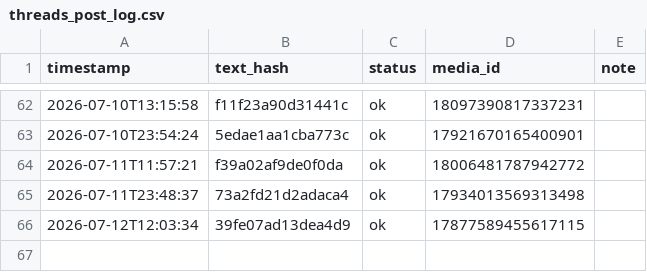
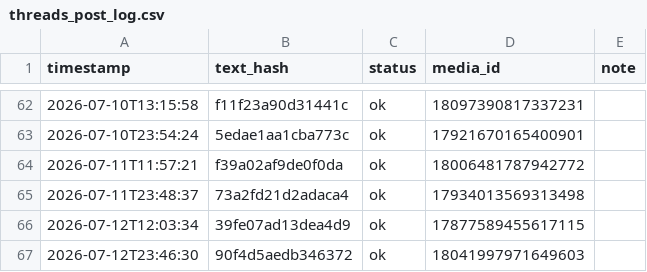
Before and after one commit to taitan118120-dot/liver-acquisition, a CSV file: data/threads_post_log.csv, drawn as a sheet; only a part is shown, gaps mark what is left out.

```diff
--- a/data/threads_post_log.csv
+++ b/data/threads_post_log.csv
@@ -66 +66,2 @@ timestamp,text_hash,status,media_id,note
 2026-07-12T12:03:34,39fe07ad13dea4d9,ok,17877589455617115,
+2026-07-12T23:46:30,90f4d5aedb346372,ok,18041997971649603,
```
Also changed, not shown: 1 other file.
